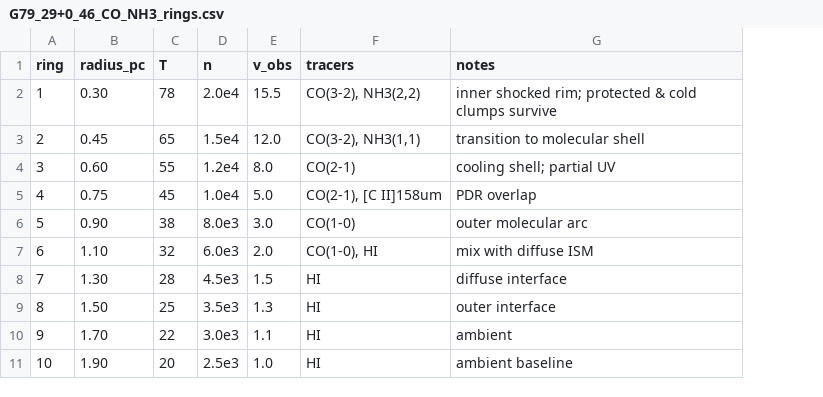
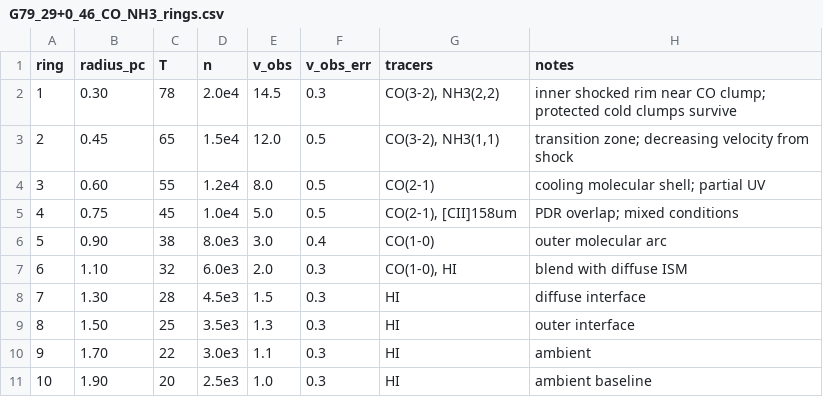
Before and after one commit to error-wtf/Segmented-Spacetime-Mass-Projection-Unified-Results, a CSV file: data/observations/G79_29+0_46_CO_NH3_rings.csv, drawn as a sheet; addresses are those after the commit; the diff names each change by its address in the sheet, - before the commit and + after, or states it on an @@ line.

```diff
--- a/data/observations/G79_29+0_46_CO_NH3_rings.csv
+++ b/data/observations/G79_29+0_46_CO_NH3_rings.csv
+column F (v_obs_err), rows 2-11: 0.3 | 0.5 | 0.5 | 0.5 | 0.4 | 0.3 | 0.3 | 0.3 | 0.3 | 0.3
-E2 (v_obs): 15.5
+E2 (v_obs): 14.5
-H2 (notes): inner shocked rim; protected & cold clumps…
+H2 (notes): inner shocked rim near CO clump; protected cold clumps…
-H3 (notes): transition to molecular shell
+H3 (notes): transition zone; decreasing velocity from shock
-H4 (notes): cooling shell; partial UV
+H4 (notes): cooling molecular shell; partial UV
-G5 (tracers): CO(2-1), [C II]158um
+G5 (tracers): CO(2-1), [CII]158um
-H5 (notes): PDR overlap
+H5 (notes): PDR overlap; mixed conditions
-H7 (notes): mix with diffuse ISM
+H7 (notes): blend with diffuse ISM
```
Also changed, not shown: data/observations/CygnusX_DiamondRing_CII_rings.csv, 5 other files.
